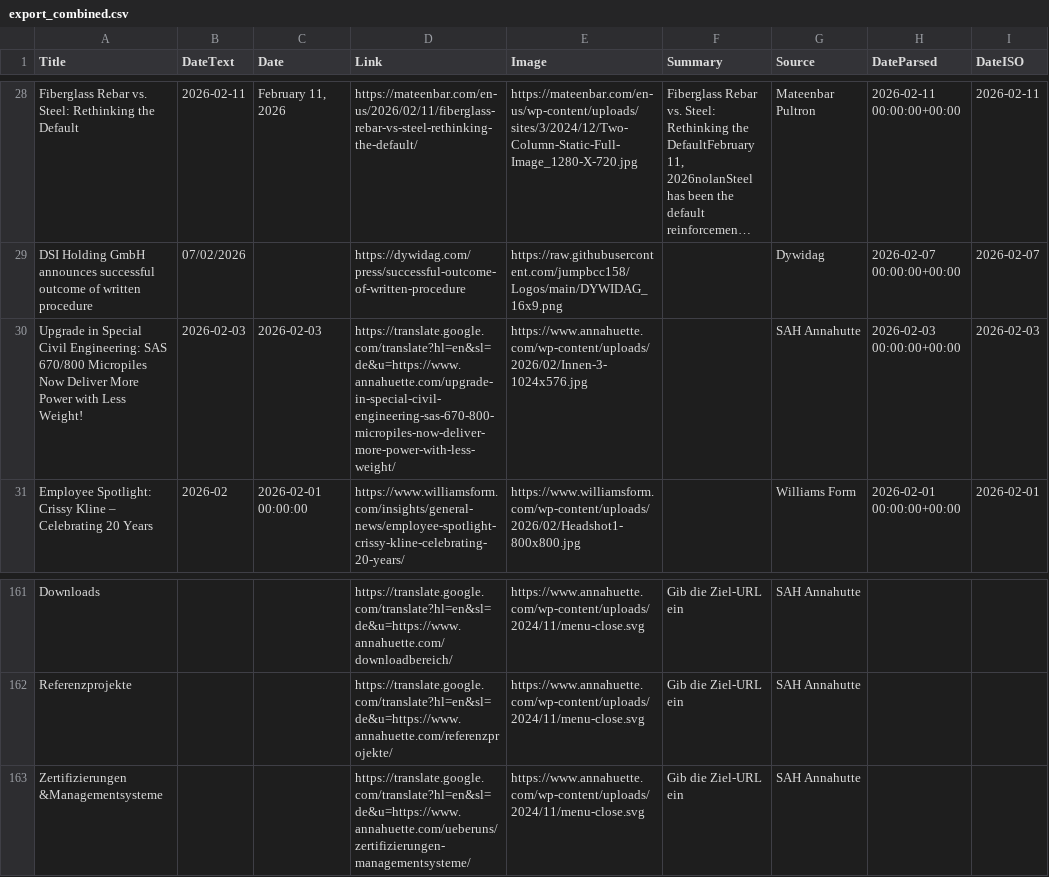
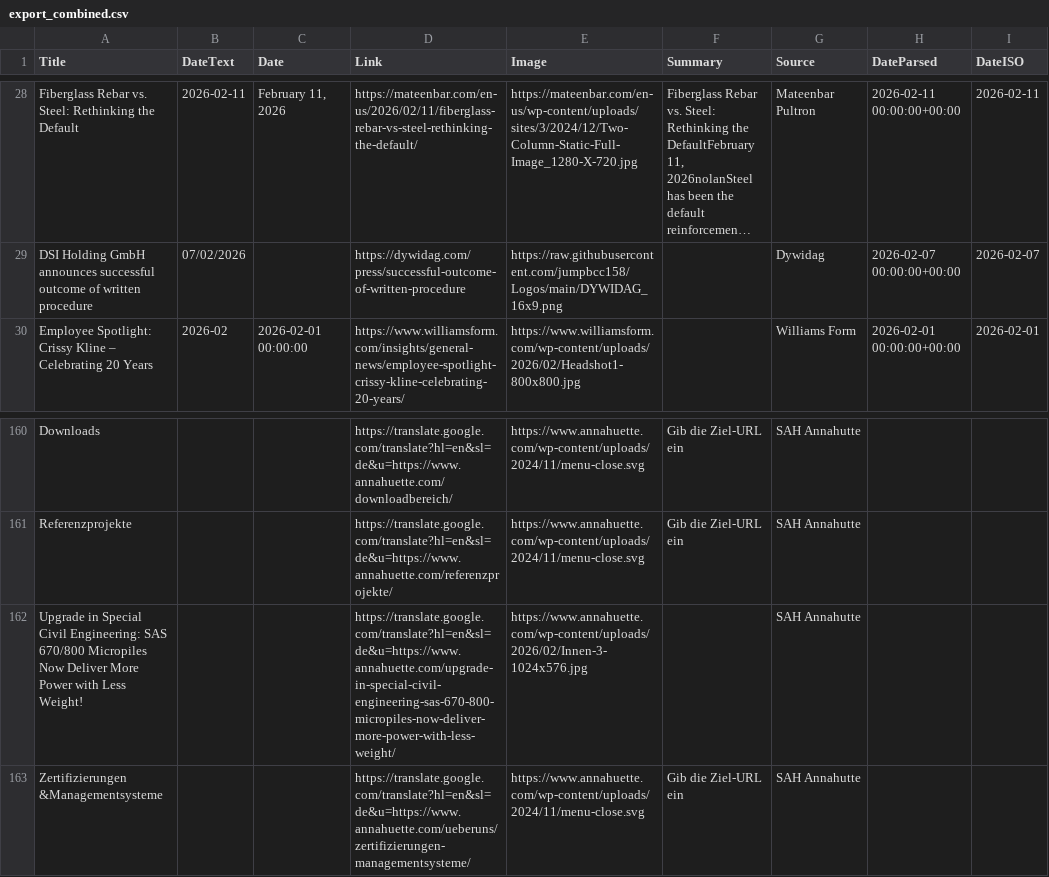
Before and after one commit to jumpbcc158/006gitscrape, a CSV file: export_combined.csv, drawn as a sheet; only a part is shown, gaps mark what is left out; long unchanged cells end in …; removed rows and columns are numbered as before the commit, all else as after; the diff names each change by its address in the sheet, - before the commit and + after, or states it on an @@ line.

```diff
--- a/export_combined.csv
+++ b/export_combined.csv
-row 30: Upgrade in Special Civil Engineering: SAS 670/800 Micropiles Now Deliver More Power with Less Weight! | 2026-02-03 | 2026-02-03 | https://translate.google.com/translate?hl=en&sl=de&u=https://www.annahuette.com/upgrade-in-special-civil-engineering-sas-670-800-micropiles-now-deliver-more-power-with-less-weight/ | https://www.annahuette.com/wp-content/uploads/2026/02/Innen-3-1024x576.jpg |  | SAH Annahutte | 2026-02-03 00:00:00+00:00 | 2026-02-03
+row 162: Upgrade in Special Civil Engineering: SAS 670/800 Micropiles Now Deliver More Power with Less Weight! |  |  | https://translate.google.com/translate?hl=en&sl=de&u=https://www.annahuette.com/upgrade-in-special-civil-engineering-sas-670-800-micropiles-now-deliver-more-power-with-less-weight/ | https://www.annahuette.com/wp-content/uploads/2026/02/Innen-3-1024x576.jpg |  | SAH Annahutte
```
